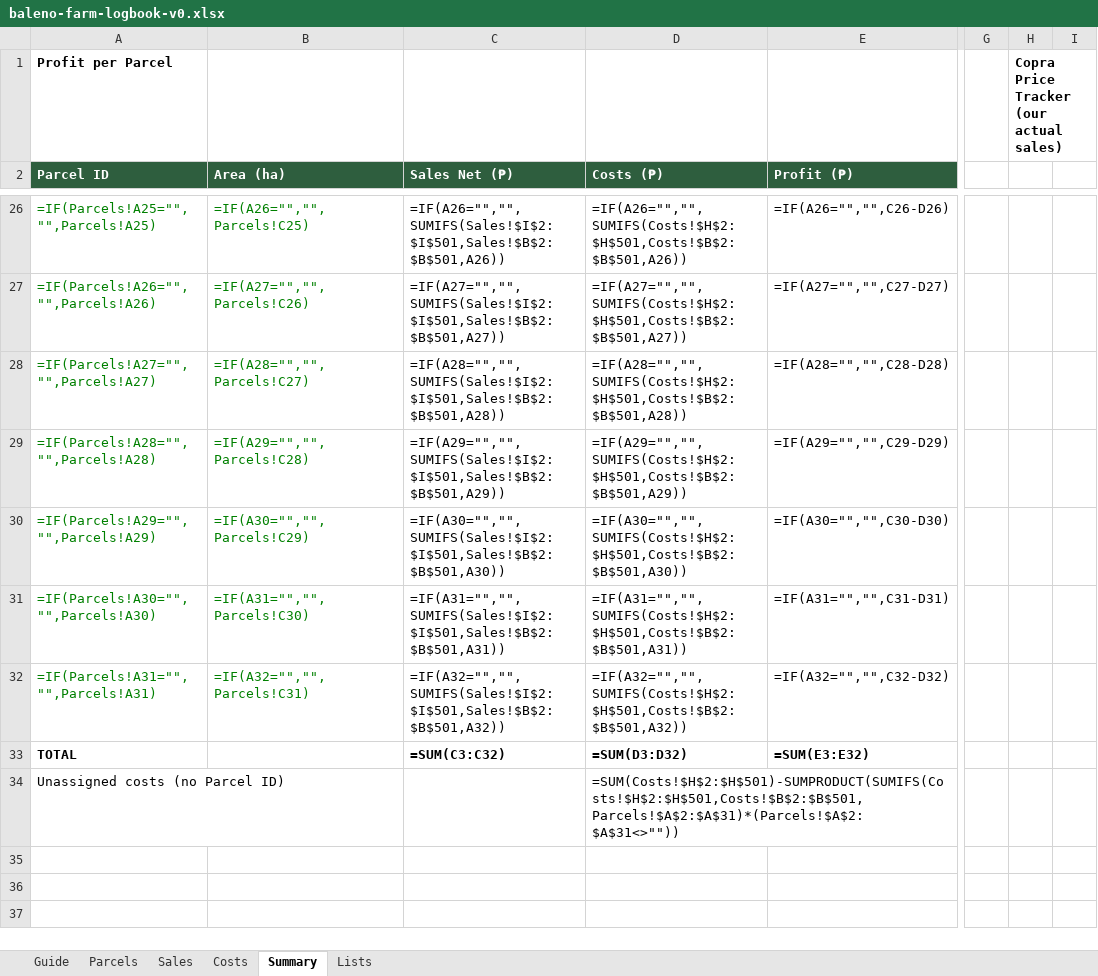
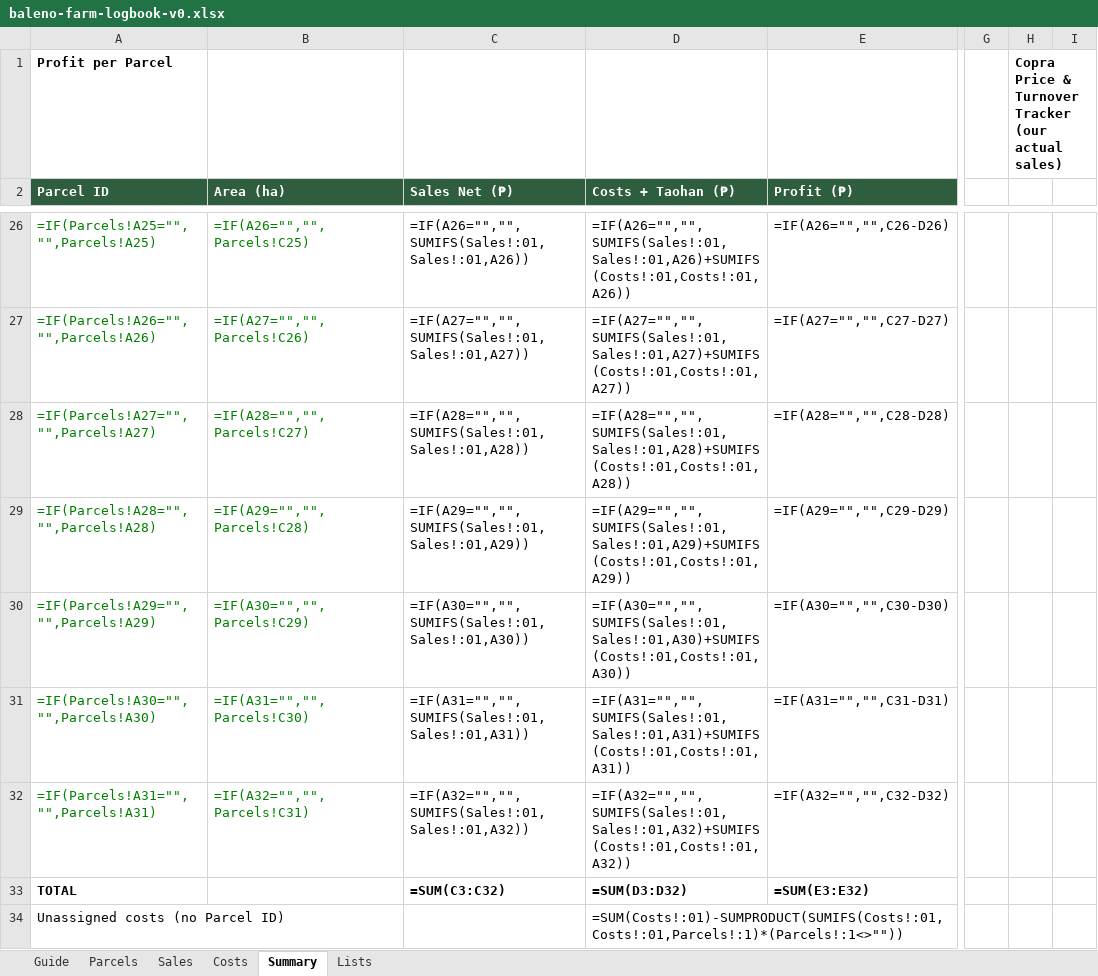
Before and after one commit to zendrix-hub/daloyaqua, an Excel workbook: tools/baleno-farm-logbook-v0.xlsx, sheet Summary, drawn as a sheet; only a part is shown, gaps mark what is left out; values as stored, in another font and other column widths than the file's, no borders; formulas without a stored value are shown as written; the diff covers the shown part only; the diff names each change by its address in the sheet, - before the commit and + after, or states it on an @@ line.

Commit message:
feat: research round 5, v0.1 logbook with Mother's turnover calculator, and spec 003 quality fields

```diff
--- a/tools/baleno-farm-logbook-v0.xlsx (sheet Summary)
+++ b/tools/baleno-farm-logbook-v0.xlsx (sheet Summary)
-H1: Copra Price Tracker (our actual sales)
+H1: Copra Price & Turnover Tracker (our actual sales)
-D2: Costs (₱)
+D2: Costs + Taohan (₱)
-C26 (Sales Net (₱)): =IF(A26="","",SUMIFS(Sales!$I$2:$I$501,Sales!$B$2:$B$501,A26))
+C26 (Sales Net (₱)): =IF(A26="","",SUMIFS(Sales!:01,Sales!:01,A26))
-D26 (Costs + Taohan (₱)): =IF(A26="","",SUMIFS(Costs!$H$2:$H$501,Costs!$B$2:$B$501,A26))
+D26 (Costs + Taohan (₱)): =IF(A26="","",SUMIFS(Sales!:01,Sales!:01,A26)+SUMIFS(Costs!:01,Costs!:01,A26))
-C27 (Sales Net (₱)): =IF(A27="","",SUMIFS(Sales!$I$2:$I$501,Sales!$B$2:$B$501,A27))
+C27 (Sales Net (₱)): =IF(A27="","",SUMIFS(Sales!:01,Sales!:01,A27))
-D27 (Costs + Taohan (₱)): =IF(A27="","",SUMIFS(Costs!$H$2:$H$501,Costs!$B$2:$B$501,A27))
+D27 (Costs + Taohan (₱)): =IF(A27="","",SUMIFS(Sales!:01,Sales!:01,A27)+SUMIFS(Costs!:01,Costs!:01,A27))
-C28 (Sales Net (₱)): =IF(A28="","",SUMIFS(Sales!$I$2:$I$501,Sales!$B$2:$B$501,A28))
+C28 (Sales Net (₱)): =IF(A28="","",SUMIFS(Sales!:01,Sales!:01,A28))
-D28 (Costs + Taohan (₱)): =IF(A28="","",SUMIFS(Costs!$H$2:$H$501,Costs!$B$2:$B$501,A28))
+D28 (Costs + Taohan (₱)): =IF(A28="","",SUMIFS(Sales!:01,Sales!:01,A28)+SUMIFS(Costs!:01,Costs!:01,A28))
-C29 (Sales Net (₱)): =IF(A29="","",SUMIFS(Sales!$I$2:$I$501,Sales!$B$2:$B$501,A29))
+C29 (Sales Net (₱)): =IF(A29="","",SUMIFS(Sales!:01,Sales!:01,A29))
-D29 (Costs + Taohan (₱)): =IF(A29="","",SUMIFS(Costs!$H$2:$H$501,Costs!$B$2:$B$501,A29))
+D29 (Costs + Taohan (₱)): =IF(A29="","",SUMIFS(Sales!:01,Sales!:01,A29)+SUMIFS(Costs!:01,Costs!:01,A29))
-C30 (Sales Net (₱)): =IF(A30="","",SUMIFS(Sales!$I$2:$I$501,Sales!$B$2:$B$501,A30))
+C30 (Sales Net (₱)): =IF(A30="","",SUMIFS(Sales!:01,Sales!:01,A30))
-D30 (Costs + Taohan (₱)): =IF(A30="","",SUMIFS(Costs!$H$2:$H$501,Costs!$B$2:$B$501,A30))
+D30 (Costs + Taohan (₱)): =IF(A30="","",SUMIFS(Sales!:01,Sales!:01,A30)+SUMIFS(Costs!:01,Costs!:01,A30))
-C31 (Sales Net (₱)): =IF(A31="","",SUMIFS(Sales!$I$2:$I$501,Sales!$B$2:$B$501,A31))
+C31 (Sales Net (₱)): =IF(A31="","",SUMIFS(Sales!:01,Sales!:01,A31))
-D31 (Costs + Taohan (₱)): =IF(A31="","",SUMIFS(Costs!$H$2:$H$501,Costs!$B$2:$B$501,A31))
+D31 (Costs + Taohan (₱)): =IF(A31="","",SUMIFS(Sales!:01,Sales!:01,A31)+SUMIFS(Costs!:01,Costs!:01,A31))
-C32 (Sales Net (₱)): =IF(A32="","",SUMIFS(Sales!$I$2:$I$501,Sales!$B$2:$B$501,A32))
+C32 (Sales Net (₱)): =IF(A32="","",SUMIFS(Sales!:01,Sales!:01,A32))
-D32 (Costs + Taohan (₱)): =IF(A32="","",SUMIFS(Costs!$H$2:$H$501,Costs!$B$2:$B$501,A32))
+D32 (Costs + Taohan (₱)): =IF(A32="","",SUMIFS(Sales!:01,Sales!:01,A32)+SUMIFS(Costs!:01,Costs!:01,A32))
-D34 (Costs + Taohan (₱)): =SUM(Costs!$H$2:$H$501)-SUMPRODUCT(SUMIFS(Costs!$H$2:$H$501,Costs!$B$2:$B$501,Parcels!$A$2:$A$31)*(Parcels!$A$2:$A$31<>""))
+D34 (Costs + Taohan (₱)): =SUM(Costs!:01)-SUMPRODUCT(SUMIFS(Costs!:01,Costs!:01,Parcels!:1)*(Parcels!:1<>""))
```
Also changed, not shown: 61 edited cells and cell formats elsewhere in this sheet, sheet Sales, sheet Guide, sheet Costs, sheet Lists, 9 other files.
